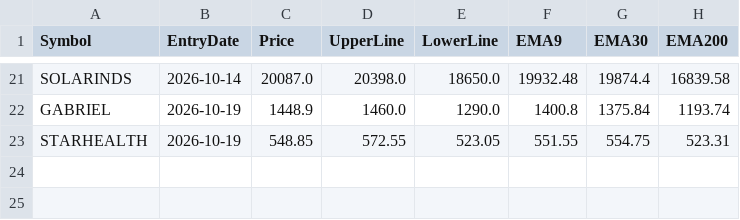
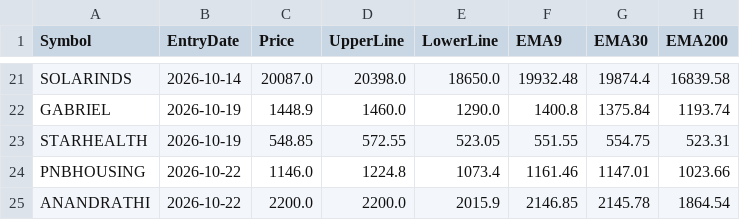
Before and after one commit to finnyrajmann/nse-dual_trend, a CSV file: data/entry_snapshot_dt.csv, drawn as a sheet; only a part is shown, gaps mark what is left out.

Commit message:
Auto-update — 2026-10-22

```diff
--- a/data/entry_snapshot_dt.csv
+++ b/data/entry_snapshot_dt.csv
@@ -23 +23,3 @@ GABRIEL,2026-10-19,1448.9,1460.0,1290.0,1400.8,1375.84,1193.74
 STARHEALTH,2026-10-19,548.85,572.55,523.05,551.55,554.75,523.31
+PNBHOUSING,2026-10-22,1146.0,1224.8,1073.4,1161.46,1147.01,1023.66
+ANANDRATHI,2026-10-22,2200.0,2200.0,2015.9,2146.85,2145.78,1864.54
```
